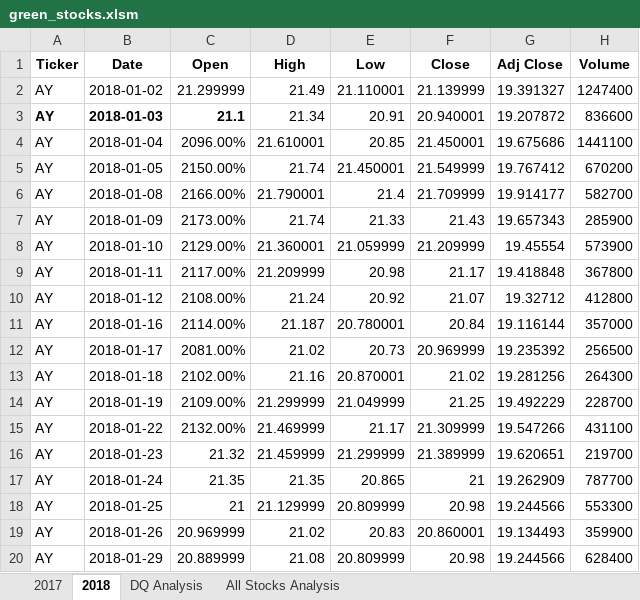
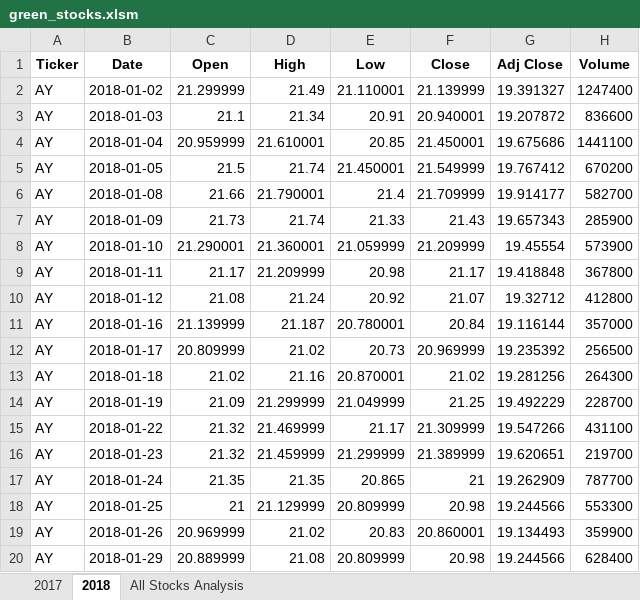
Before and after one commit to echuung94/Stock_Analysis, an Excel workbook: green_stocks.xlsm, sheet 2018, drawn as a sheet; only a part is shown; values as stored, in another font and other column widths than the file's, no borders; the diff names each change by its address in the sheet, - before the commit and + after, or states it on an @@ line.

```diff
--- a/green_stocks.xlsm (sheet 2018)
+++ b/green_stocks.xlsm (sheet 2018)
-sheet tab: DQ Analysis
-A3:C3 bold: on
+A3:C3 bold: off
-C4 (Open): 2096.00%
+C4 (Open): 20.959999
-C5 (Open): 2150.00%
+C5 (Open): 21.5
-C6 (Open): 2166.00%
+C6 (Open): 21.66
-C7 (Open): 2173.00%
+C7 (Open): 21.73
-C8 (Open): 2129.00%
+C8 (Open): 21.290001
-C9 (Open): 2117.00%
+C9 (Open): 21.17
-C10 (Open): 2108.00%
+C10 (Open): 21.08
-C11 (Open): 2114.00%
+C11 (Open): 21.139999
-C12 (Open): 2081.00%
+C12 (Open): 20.809999
-C13 (Open): 2102.00%
+C13 (Open): 21.02
-C14 (Open): 2109.00%
+C14 (Open): 21.09
-C15 (Open): 2132.00%
+C15 (Open): 21.32
```
Also changed, not shown: sheet All Stocks Analysis, charts or pictures.
